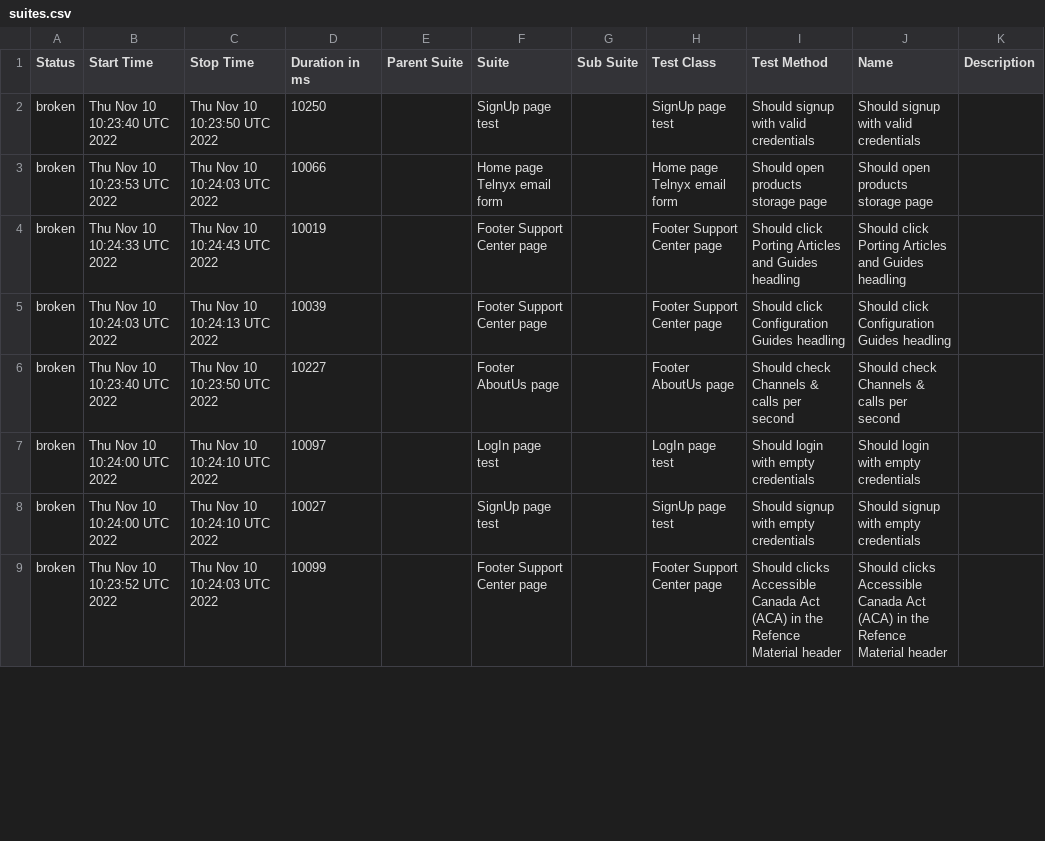
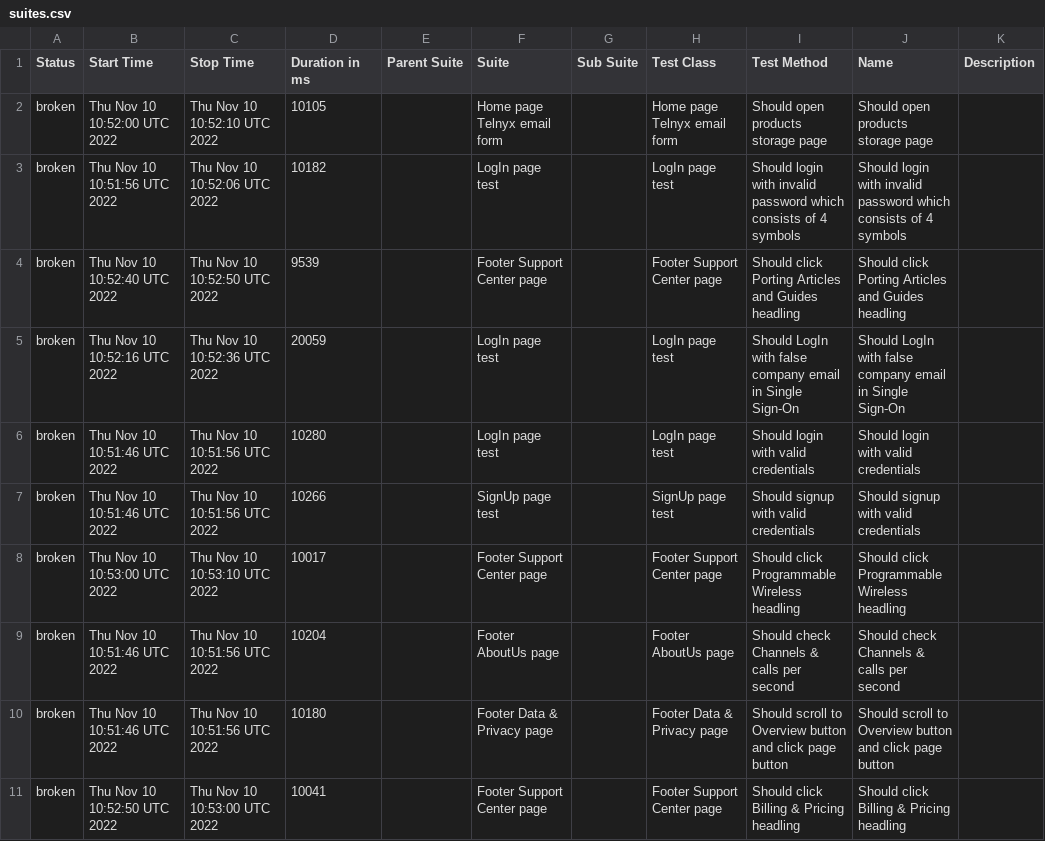
Before and after one commit to Kar1stan/WebdriverTelnyxTest, a CSV file: data/suites.csv, drawn as a sheet; only a part is shown; the diff covers the shown part only.

Commit message:
Deploying to gh-pages from @ Kar1stan/WebdriverTelnyxTest@e5d7e312fe947419a9088af4d66aaf09dde163e9 🚀

```diff
--- a/data/suites.csv
+++ b/data/suites.csv
@@ -1,9 +1,11 @@
 "Status","Start Time","Stop Time","Duration in ms","Parent Suite","Suite","Sub Suite","Test Class","Test Method","Name","Description"
-"broken","Thu Nov 10 10:23:40 UTC 2022","Thu Nov 10 10:23:50 UTC 2022","10250","","SignUp page test","","SignUp page test","Should signup with valid credentials","Should signup with valid credentials",""
-"broken","Thu Nov 10 10:23:53 UTC 2022","Thu Nov 10 10:24:03 UTC 2022","10066","","Home page Telnyx email form","","Home page Telnyx email form","Should open products storage page","Should open products storage page",""
-"broken","Thu Nov 10 10:24:33 UTC 2022","Thu Nov 10 10:24:43 UTC 2022","10019","","Footer Support Center page","","Footer Support Center page","Should click Porting Articles and Guides headling","Should click Porting Articles and Guides headling",""
-"broken","Thu Nov 10 10:24:03 UTC 2022","Thu Nov 10 10:24:13 UTC 2022","10039","","Footer Support Center page","","Footer Support Center page","Should click Configuration Guides headling","Should click Configuration Guides headling",""
-"broken","Thu Nov 10 10:23:40 UTC 2022","Thu Nov 10 10:23:50 UTC 2022","10227","","Footer AboutUs page","","Footer AboutUs page","Should check Channels & calls per second","Should check Channels & calls per second",""
-"broken","Thu Nov 10 10:24:00 UTC 2022","Thu Nov 10 10:24:10 UTC 2022","10097","","LogIn page test","","LogIn page test","Should login with empty credentials","Should login with empty credentials",""
-"broken","Thu Nov 10 10:24:00 UTC 2022","Thu Nov 10 10:24:10 UTC 2022","10027","","SignUp page test","","SignUp page test","Should signup with empty credentials","Should signup with empty credentials",""
-"broken","Thu Nov 10 10:23:52 UTC 2022","Thu Nov 10 10:24:03 UTC 2022","10099","","Footer Support Center page","","Footer Support Center page","Should clicks Accessible Canada Act (ACA) in the Refence Material header","Should clicks Accessible Canada Act (ACA) in the Refence Material header",""
+"broken","Thu Nov 10 10:52:00 UTC 2022","Thu Nov 10 10:52:10 UTC 2022","10105","","Home page Telnyx email form","","Home page Telnyx email form","Should open products storage page","Should open products storage page",""
+"broken","Thu Nov 10 10:51:56 UTC 2022","Thu Nov 10 10:52:06 UTC 2022","10182","","LogIn page test","","LogIn page test","Should login with invalid password which consists of 4 symbols","Should login with invalid password which consists of 4 symbols",""
+"broken","Thu Nov 10 10:52:40 UTC 2022","Thu Nov 10 10:52:50 UTC 2022","9539","","Footer Support Center page","","Footer Support Center page","Should click Porting Articles and Guides headling","Should click Porting Articles and Guides headling",""
+"broken","Thu Nov 10 10:52:16 UTC 2022","Thu Nov 10 10:52:36 UTC 2022","20059","","LogIn page test","","LogIn page test","Should LogIn with false company email in Single Sign-On","Should LogIn with false company email in Single Sign-On",""
+"broken","Thu Nov 10 10:51:46 UTC 2022","Thu Nov 10 10:51:56 UTC 2022","10280","","LogIn page test","","LogIn page test","Should login with valid credentials","Should login with valid credentials",""
+"broken","Thu Nov 10 10:51:46 UTC 2022","Thu Nov 10 10:51:56 UTC 2022","10266","","SignUp page test","","SignUp page test","Should signup with valid credentials","Should signup with valid credentials",""
+"broken","Thu Nov 10 10:53:00 UTC 2022","Thu Nov 10 10:53:10 UTC 2022","10017","","Footer Support Center page","","Footer Support Center page","Should click Programmable Wireless headling","Should click Programmable Wireless headling",""
+"broken","Thu Nov 10 10:51:46 UTC 2022","Thu Nov 10 10:51:56 UTC 2022","10204","","Footer AboutUs page","","Footer AboutUs page","Should check Channels & calls per second","Should check Channels & calls per second",""
+"broken","Thu Nov 10 10:51:46 UTC 2022","Thu Nov 10 10:51:56 UTC 2022","10180","","Footer Data & Privacy page","","Footer Data & Privacy page","Should scroll to Overview button and click page button","Should scroll to Overview button and click page button",""
+"broken","Thu Nov 10 10:52:50 UTC 2022","Thu Nov 10 10:53:00 UTC 2022","10041","","Footer Support Center page","","Footer Support Center page","Should click Billing & Pricing headling","Should click Billing & Pricing headling",""
```
Also changed, not shown: 1 added row, 3 removed rows and 47 edited cells elsewhere in this file, 54 other files.
